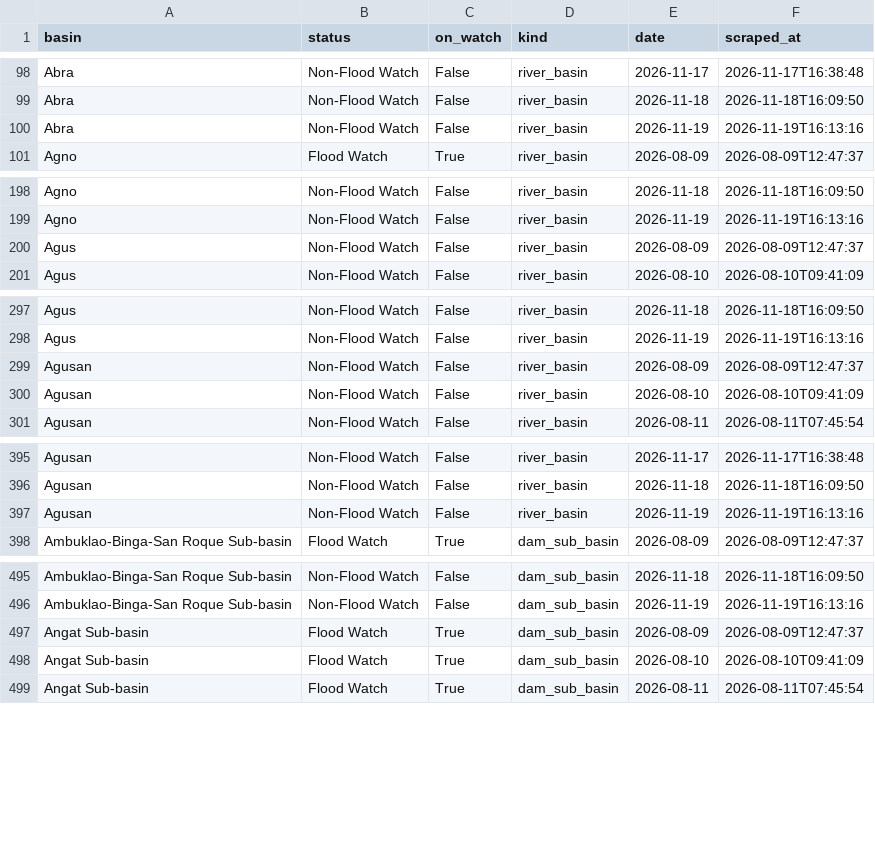
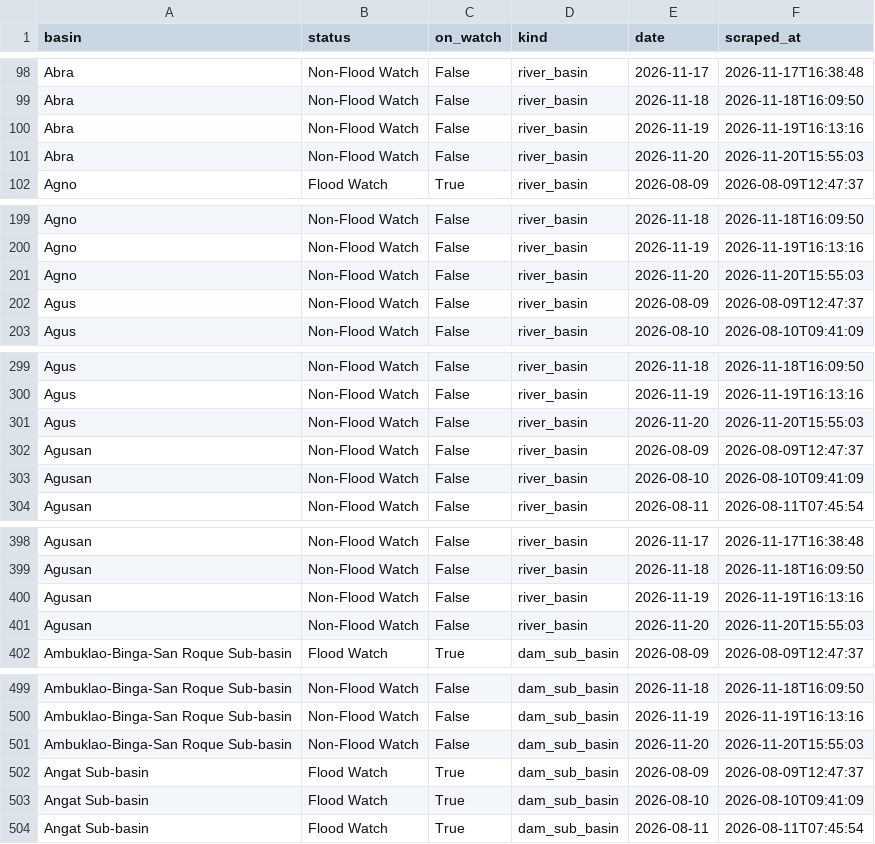
Before and after one commit to Zeref538/apaw, a CSV file: data/basin_status.csv, drawn as a sheet; only a part is shown, gaps mark what is left out; the diff covers the shown part only.

```diff
--- a/data/basin_status.csv
+++ b/data/basin_status.csv
@@ -100,2 +100,3 @@ Abra,Non-Flood Watch,False,river_basin,2026-11-18,2026-11-18T16:09:50
 Abra,Non-Flood Watch,False,river_basin,2026-11-19,2026-11-19T16:13:16
+Abra,Non-Flood Watch,False,river_basin,2026-11-20,2026-11-20T15:55:03
 Agno,Flood Watch,True,river_basin,2026-08-09,2026-08-09T12:47:37
@@ -199,2 +200,3 @@ Agno,Non-Flood Watch,False,river_basin,2026-11-18,2026-11-18T16:09:50
 Agno,Non-Flood Watch,False,river_basin,2026-11-19,2026-11-19T16:13:16
+Agno,Non-Flood Watch,False,river_basin,2026-11-20,2026-11-20T15:55:03
 Agus,Non-Flood Watch,False,river_basin,2026-08-09,2026-08-09T12:47:37
@@ -298,2 +300,3 @@ Agus,Non-Flood Watch,False,river_basin,2026-11-18,2026-11-18T16:09:50
 Agus,Non-Flood Watch,False,river_basin,2026-11-19,2026-11-19T16:13:16
+Agus,Non-Flood Watch,False,river_basin,2026-11-20,2026-11-20T15:55:03
 Agusan,Non-Flood Watch,False,river_basin,2026-08-09,2026-08-09T12:47:37
@@ -397,2 +400,3 @@ Agusan,Non-Flood Watch,False,river_basin,2026-11-18,2026-11-18T16:09:50
 Agusan,Non-Flood Watch,False,river_basin,2026-11-19,2026-11-19T16:13:16
+Agusan,Non-Flood Watch,False,river_basin,2026-11-20,2026-11-20T15:55:03
 Ambuklao-Binga-San Roque Sub-basin,Flood Watch,True,dam_sub_basin,2026-08-09,2026-08-09T12:47:37
@@ -496,2 +500,3 @@ Ambuklao-Binga-San Roque Sub-basin,Non-Flood Watch,False,dam_sub_basin,2026-11-1
 Ambuklao-Binga-San Roque Sub-basin,Non-Flood Watch,False,dam_sub_basin,2026-11-19,2026-11-19T16:13:16
+Ambuklao-Binga-San Roque Sub-basin,Non-Flood Watch,False,dam_sub_basin,2026-11-20,2026-11-20T15:55:03
 Angat Sub-basin,Flood Watch,True,dam_sub_basin,2026-08-09,2026-08-09T12:47:37
```
Also changed, not shown: 17 added rows elsewhere in this file, data/dam_levels.csv, eval/learning_curve.csv, 7 other files.
